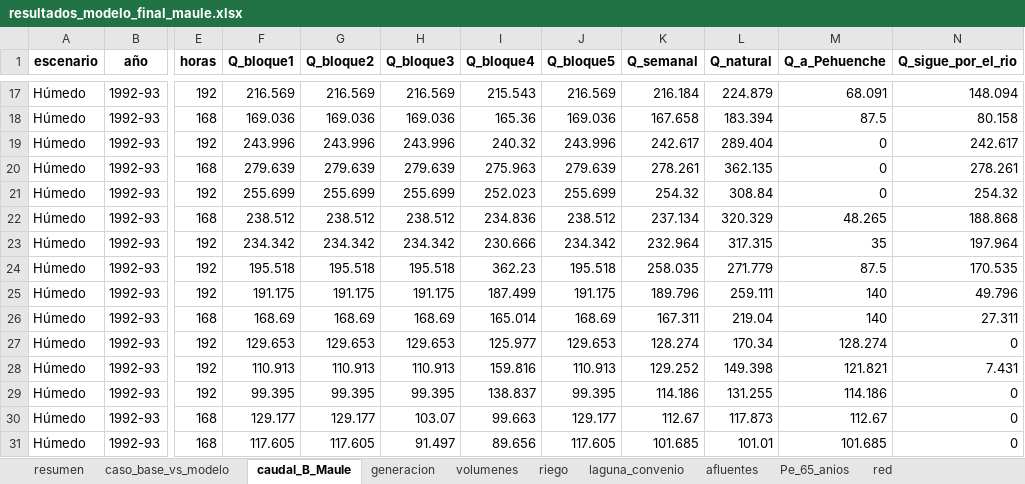
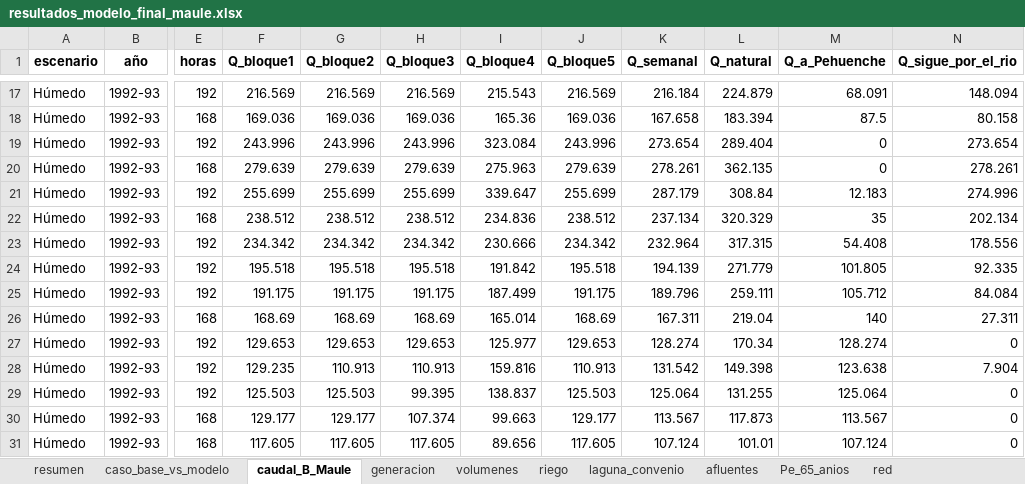
Before and after one commit to Jerrazuriz/Capstone, an Excel workbook: resultados_corrida/resultados_modelo_final_maule.xlsx, sheet caudal_B_Maule, drawn as a sheet; only a part is shown, gaps mark what is left out; values as stored, in another font and other column widths than the file's, no borders; the diff covers the shown part only; the diff names each change by its address in the sheet, - before the commit and + after, or states it on an @@ line.

```diff
--- a/resultados_corrida/resultados_modelo_final_maule.xlsx (sheet caudal_B_Maule)
+++ b/resultados_corrida/resultados_modelo_final_maule.xlsx (sheet caudal_B_Maule)
-I19 (Q_bloque4): 240.32
+I19 (Q_bloque4): 323.084
-K19 (Q_semanal): 242.617
+K19 (Q_semanal): 273.654
-N19 (Q_sigue_por_el_rio): 242.617
+N19 (Q_sigue_por_el_rio): 273.654
-I21 (Q_bloque4): 252.023
+I21 (Q_bloque4): 339.647
-K21 (Q_semanal): 254.32
+K21 (Q_semanal): 287.179
-M21 (Q_a_Pehuenche): 0
+M21 (Q_a_Pehuenche): 12.183
-N21 (Q_sigue_por_el_rio): 254.32
+N21 (Q_sigue_por_el_rio): 274.996
-M22 (Q_a_Pehuenche): 48.265
+M22 (Q_a_Pehuenche): 35
-N22 (Q_sigue_por_el_rio): 188.868
+N22 (Q_sigue_por_el_rio): 202.134
-M23 (Q_a_Pehuenche): 35
+M23 (Q_a_Pehuenche): 54.408
-N23 (Q_sigue_por_el_rio): 197.964
+N23 (Q_sigue_por_el_rio): 178.556
-I24 (Q_bloque4): 362.23
+I24 (Q_bloque4): 191.842
-K24 (Q_semanal): 258.035
+K24 (Q_semanal): 194.139
-M24 (Q_a_Pehuenche): 87.5
+M24 (Q_a_Pehuenche): 101.805
-N24 (Q_sigue_por_el_rio): 170.535
+N24 (Q_sigue_por_el_rio): 92.335
-M25 (Q_a_Pehuenche): 140
+M25 (Q_a_Pehuenche): 105.712
-N25 (Q_sigue_por_el_rio): 49.796
+N25 (Q_sigue_por_el_rio): 84.084
-F28 (Q_bloque1): 110.913
+F28 (Q_bloque1): 129.235
-K28 (Q_semanal): 129.252
+K28 (Q_semanal): 131.542
-M28 (Q_a_Pehuenche): 121.821
+M28 (Q_a_Pehuenche): 123.638
-N28 (Q_sigue_por_el_rio): 7.431
+N28 (Q_sigue_por_el_rio): 7.904
-F29 (Q_bloque1): 99.395
+F29 (Q_bloque1): 125.503
-G29 (Q_bloque2): 99.395
+G29 (Q_bloque2): 125.503
-J29 (Q_bloque5): 99.395
+J29 (Q_bloque5): 125.503
-K29 (Q_semanal): 114.186
+K29 (Q_semanal): 125.064
-M29 (Q_a_Pehuenche): 114.186
+M29 (Q_a_Pehuenche): 125.064
-H30 (Q_bloque3): 103.07
+H30 (Q_bloque3): 107.374
-K30 (Q_semanal): 112.67
+K30 (Q_semanal): 113.567
-M30 (Q_a_Pehuenche): 112.67
+M30 (Q_a_Pehuenche): 113.567
-H31 (Q_bloque3): 91.497
+H31 (Q_bloque3): 117.605
-K31 (Q_semanal): 101.685
+K31 (Q_semanal): 107.124
-M31 (Q_a_Pehuenche): 101.685
+M31 (Q_a_Pehuenche): 107.124
```
Also changed, not shown: 279 edited cells elsewhere in this sheet, sheet volumenes, sheet laguna_convenio, sheet caso_base_vs_modelo, sheet generacion, sheet riego, sheet resumen, resultados_corrida/resultados_65_anios.xlsx, 12 other files.
